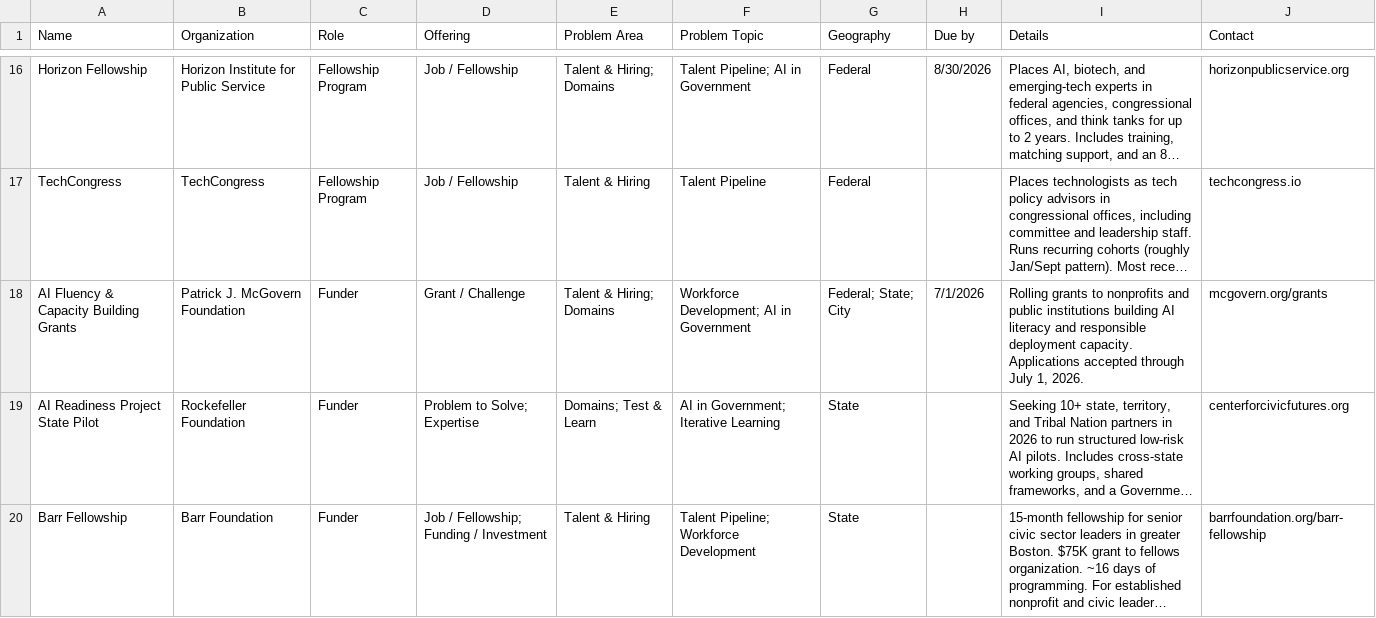
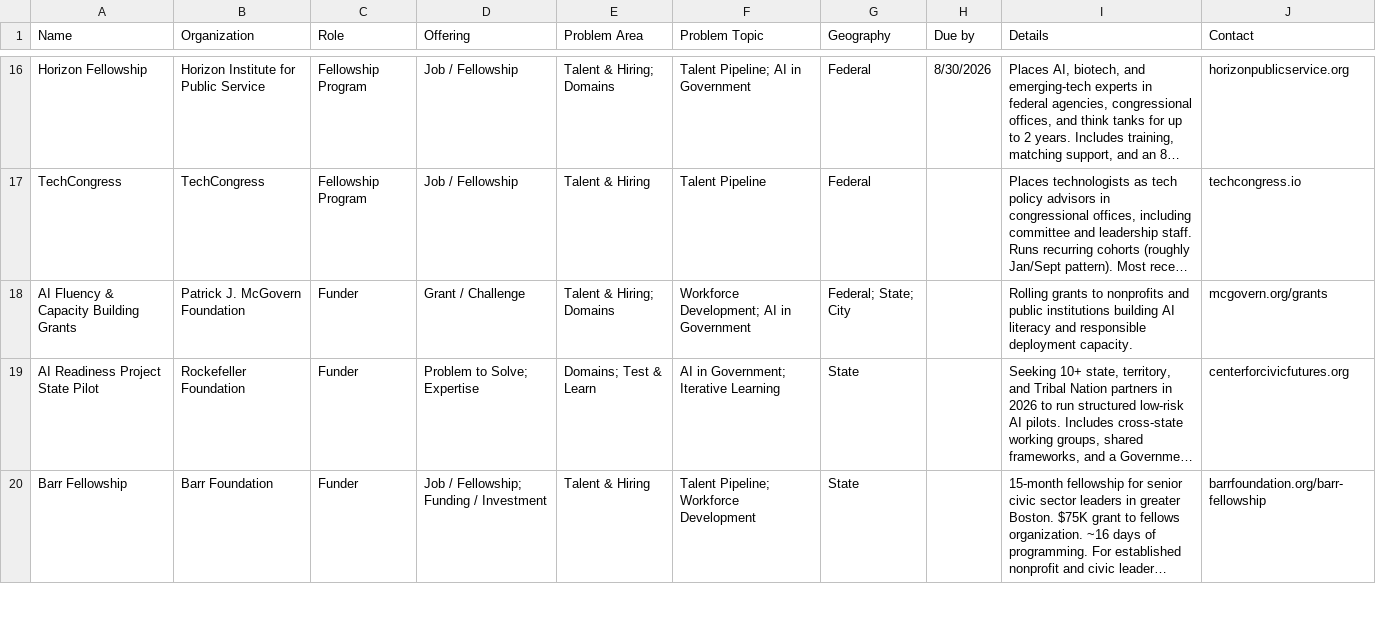
Before and after one commit to TalR24/nycur-data-website, a CSV file: civic_reference/state_capacity_ecosystem/data/connect_submissions.csv, drawn as a sheet; only a part is shown, gaps mark what is left out; long unchanged cells end in …; the diff covers the shown part only; the diff names each change by its address in the sheet, - before the commit and + after, or states it on an @@ line.

Commit message:
Add files via upload

```diff
--- a/civic_reference/state_capacity_ecosystem/data/connect_submissions.csv
+++ b/civic_reference/state_capacity_ecosystem/data/connect_submissions.csv
-H18 (Due by): 7/1/2026
+H18 (Due by): (empty)
-I18 (Details): …deployment capacity. Applications accepted through July 1, 2026.
+I18 (Details): …deployment capacity.
```
Also changed, not shown: 1 added row elsewhere in this file.
